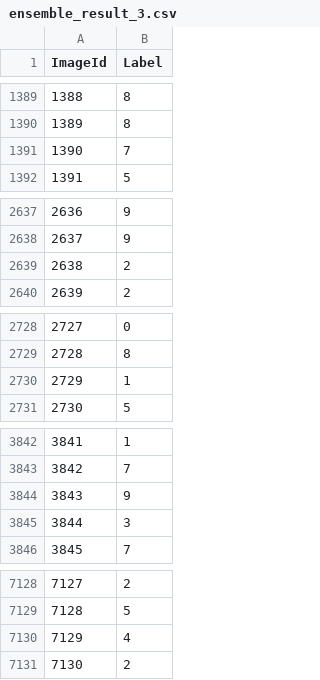
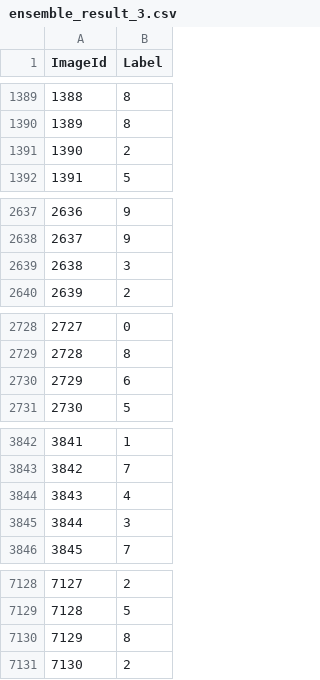
Before and after one commit to kobayashiharuto/Kaggle_MNIST_Only10, a CSV file: result/ensemble_result_3.csv, drawn as a sheet; only a part is shown, gaps mark what is left out; the diff covers the shown part only.

```diff
--- a/result/ensemble_result_3.csv
+++ b/result/ensemble_result_3.csv
@@ -1390,3 +1390,3 @@ ImageId,Label
 1389,8
-1390,7
+1390,2
 1391,5
@@ -2638,3 +2638,3 @@ ImageId,Label
 2637,9
-2638,2
+2638,3
 2639,2
@@ -2729,3 +2729,3 @@ ImageId,Label
 2728,8
-2729,1
+2729,6
 2730,5
@@ -3843,3 +3843,3 @@ ImageId,Label
 3842,7
-3843,9
+3843,4
 3844,3
@@ -7129,3 +7129,3 @@ ImageId,Label
 7128,5
-7129,4
+7129,8
 7130,2
```
Also changed, not shown: 16 edited cells elsewhere in this file, 4 other files.
